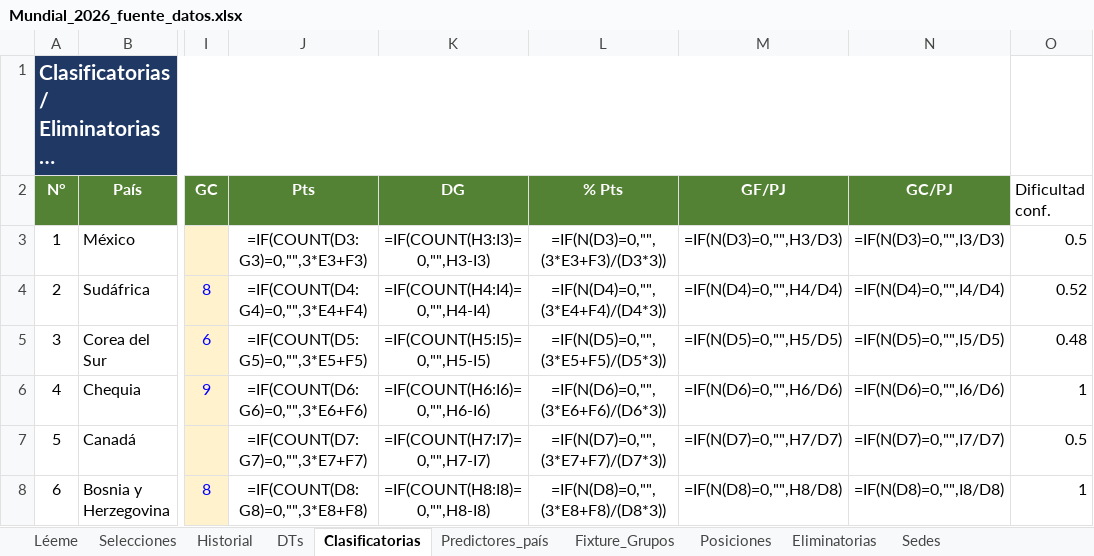
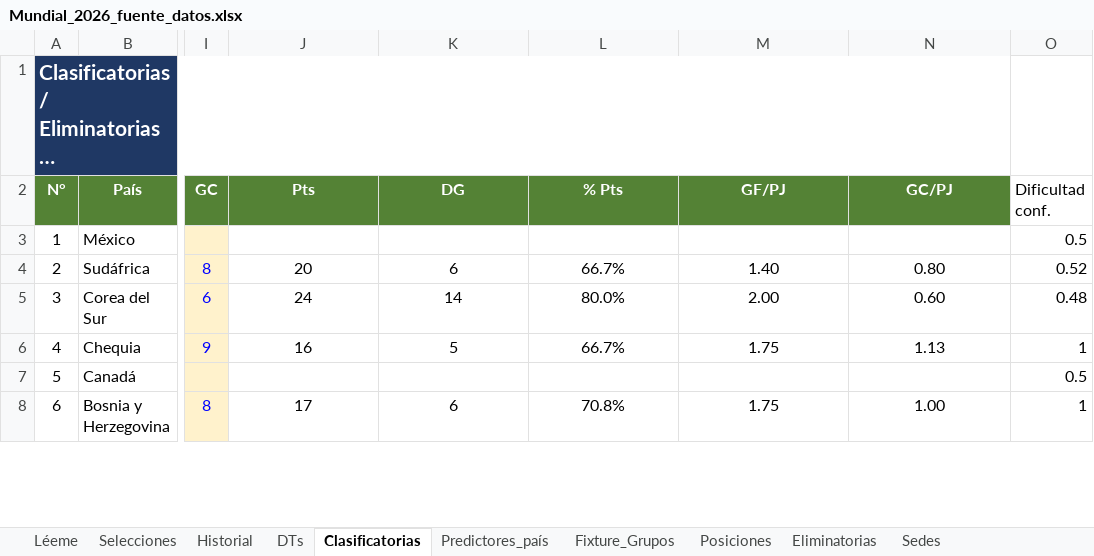
Before and after one commit to santiagoriverti/ML_prediccion_mundial2026, an Excel workbook: Mundial_2026_fuente_datos.xlsx, sheet Clasificatorias, drawn as a sheet; only a part is shown, gaps mark what is left out; long unchanged cells end in …; values as stored, in another font and other column widths than the file's, no borders; formulas without a stored value are shown as written; the diff covers the shown part only; the diff names each change by its address in the sheet, - before the commit and + after, or states it on an @@ line.

```diff
--- a/Mundial_2026_fuente_datos.xlsx (sheet Clasificatorias)
+++ b/Mundial_2026_fuente_datos.xlsx (sheet Clasificatorias)
-J3 (Pts): =IF(COUNT(D3:G3)=0,"",3*E3+F3)
+J3 (Pts): (empty)
-K3 (DG): =IF(COUNT(H3:I3)=0,"",H3-I3)
+K3 (DG): (empty)
-L3 (% Pts): =IF(N(D3)=0,"",(3*E3+F3)/(D3*3))
+L3 (% Pts): (empty)
-M3 (GF/PJ): =IF(N(D3)=0,"",H3/D3)
+M3 (GF/PJ): (empty)
-N3 (GC/PJ): =IF(N(D3)=0,"",I3/D3)
+N3 (GC/PJ): (empty)
-J4 (Pts): =IF(COUNT(D4:G4)=0,"",3*E4+F4)
+J4 (Pts): 20
-K4 (DG): =IF(COUNT(H4:I4)=0,"",H4-I4)
+K4 (DG): 6
-L4 (% Pts): =IF(N(D4)=0,"",(3*E4+F4)/(D4*3))
+L4 (% Pts): 66.7%
-M4 (GF/PJ): =IF(N(D4)=0,"",H4/D4)
+M4 (GF/PJ): 1.40
-N4 (GC/PJ): =IF(N(D4)=0,"",I4/D4)
+N4 (GC/PJ): 0.80
-J5 (Pts): =IF(COUNT(D5:G5)=0,"",3*E5+F5)
+J5 (Pts): 24
-K5 (DG): =IF(COUNT(H5:I5)=0,"",H5-I5)
+K5 (DG): 14
-L5 (% Pts): =IF(N(D5)=0,"",(3*E5+F5)/(D5*3))
+L5 (% Pts): 80.0%
-M5 (GF/PJ): =IF(N(D5)=0,"",H5/D5)
+M5 (GF/PJ): 2.00
-N5 (GC/PJ): =IF(N(D5)=0,"",I5/D5)
+N5 (GC/PJ): 0.60
-J6 (Pts): =IF(COUNT(D6:G6)=0,"",3*E6+F6)
+J6 (Pts): 16
-K6 (DG): =IF(COUNT(H6:I6)=0,"",H6-I6)
+K6 (DG): 5
-L6 (% Pts): =IF(N(D6)=0,"",(3*E6+F6)/(D6*3))
+L6 (% Pts): 66.7%
-M6 (GF/PJ): =IF(N(D6)=0,"",H6/D6)
+M6 (GF/PJ): 1.75
-N6 (GC/PJ): =IF(N(D6)=0,"",I6/D6)
+N6 (GC/PJ): 1.13
-J7 (Pts): =IF(COUNT(D7:G7)=0,"",3*E7+F7)
+J7 (Pts): (empty)
-K7 (DG): =IF(COUNT(H7:I7)=0,"",H7-I7)
+K7 (DG): (empty)
-L7 (% Pts): =IF(N(D7)=0,"",(3*E7+F7)/(D7*3))
+L7 (% Pts): (empty)
-M7 (GF/PJ): =IF(N(D7)=0,"",H7/D7)
+M7 (GF/PJ): (empty)
-N7 (GC/PJ): =IF(N(D7)=0,"",I7/D7)
+N7 (GC/PJ): (empty)
-J8 (Pts): =IF(COUNT(D8:G8)=0,"",3*E8+F8)
+J8 (Pts): 17
-K8 (DG): =IF(COUNT(H8:I8)=0,"",H8-I8)
+K8 (DG): 6
-L8 (% Pts): =IF(N(D8)=0,"",(3*E8+F8)/(D8*3))
+L8 (% Pts): 70.8%
-M8 (GF/PJ): =IF(N(D8)=0,"",H8/D8)
+M8 (GF/PJ): 1.75
-N8 (GC/PJ): =IF(N(D8)=0,"",I8/D8)
+N8 (GC/PJ): 1.00
```
Also changed, not shown: 210 edited cells elsewhere in this sheet, sheet Posiciones, sheet Fixture_Grupos, sheet Historial, sheet Eliminatorias, 4 other files.
